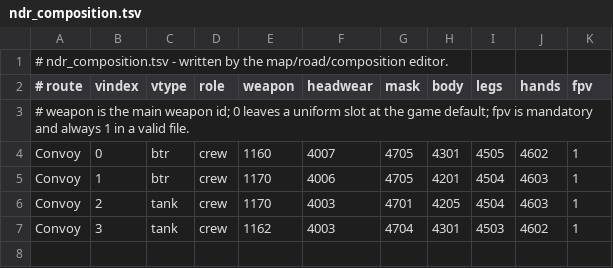
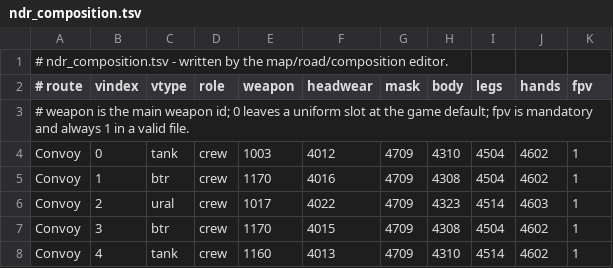
Before and after one commit to FenjaminBranklin/Next-Day-Revival, a TSV file: assets/ndr_composition.tsv, drawn as a sheet.

Commit message:
6.8.2: sync VPS convoy composition

```diff
--- a/assets/ndr_composition.tsv
+++ b/assets/ndr_composition.tsv
@@ -3,5 +3,6 @@
 # weapon is the main weapon id; 0 leaves a uniform slot at the game default; fpv is mandatory and always 1 in a valid file.
-Convoy	0	btr	crew	1160	4007	4705	4301	4505	4602	1
-Convoy	1	btr	crew	1170	4006	4705	4201	4504	4603	1
-Convoy	2	tank	crew	1170	4003	4701	4205	4504	4603	1
-Convoy	3	tank	crew	1162	4003	4704	4301	4503	4602	1
+Convoy	0	tank	crew	1003	4012	4709	4310	4504	4602	1
+Convoy	1	btr	crew	1170	4016	4709	4308	4504	4602	1
+Convoy	2	ural	crew	1017	4022	4709	4323	4514	4603	1
+Convoy	3	btr	crew	1170	4015	4709	4308	4504	4602	1
+Convoy	4	tank	crew	1160	4013	4709	4310	4514	4602	1
```
Also changed, not shown: 4 other files.
